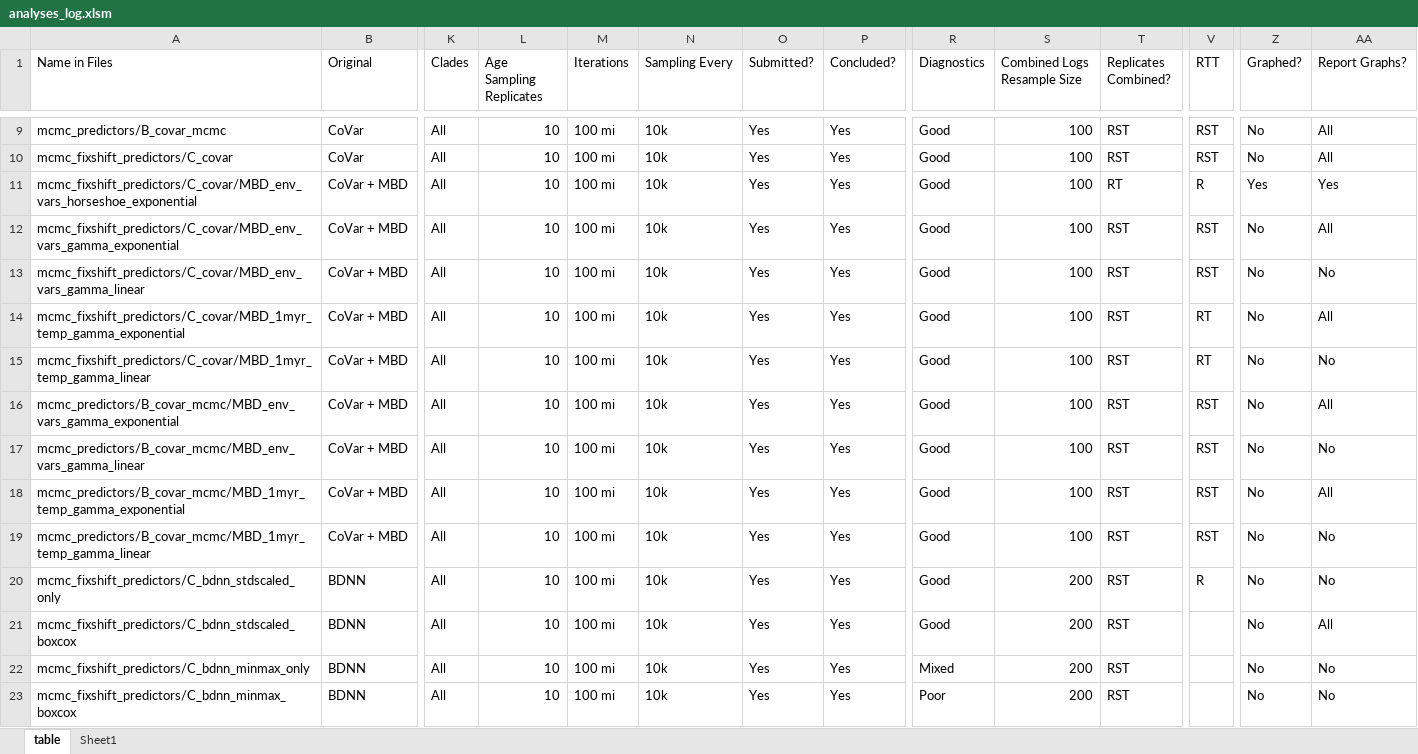
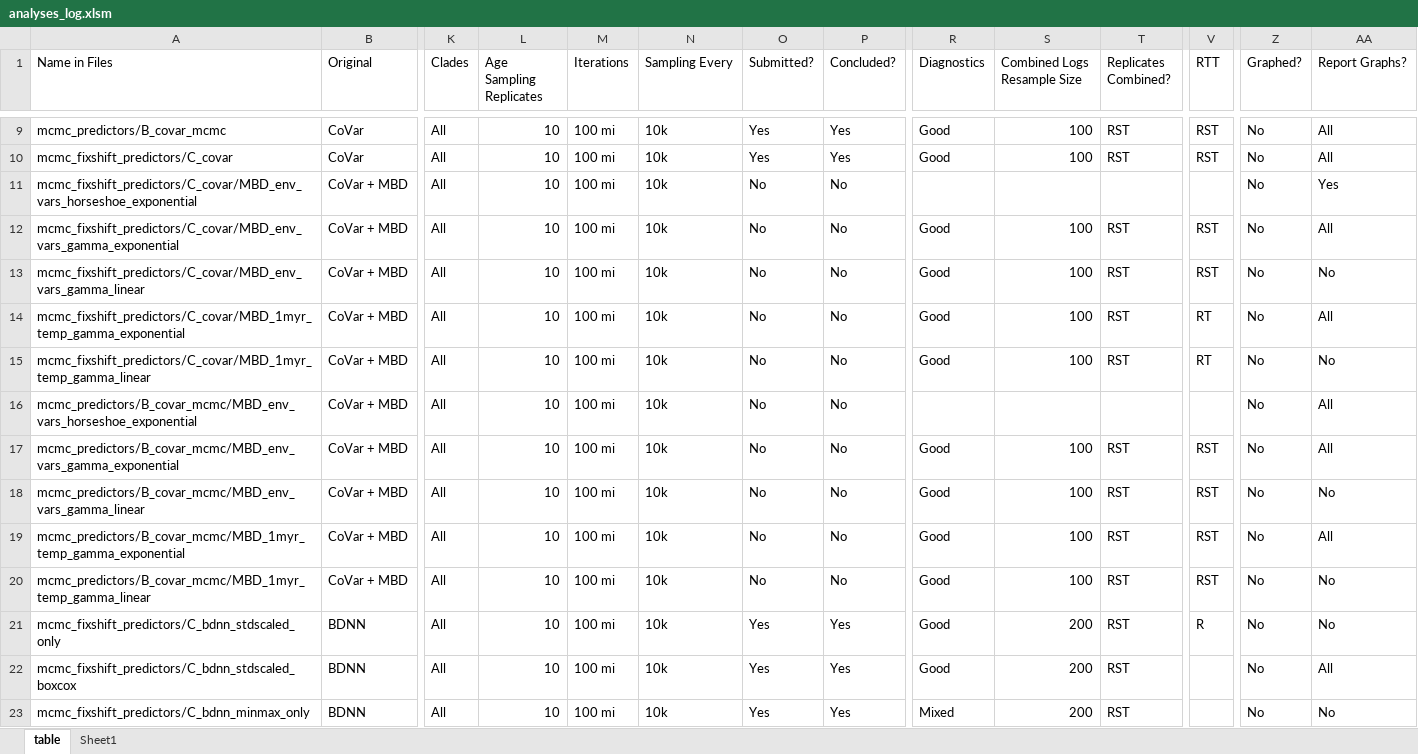
Before and after one commit to shelleylwang/pt_diversity_rates, an Excel workbook: analyses_log.xlsm, sheet table, drawn as a sheet; only a part is shown, gaps mark what is left out; the shorter side is filled out with more unchanged rows; values as stored, in another font and other column widths than the file's, no cell formats; conditional formats not drawn; addresses are those after the commit; rows hold the shown columns only; the diff names each change by its address in the sheet, - before the commit and + after, or states it on an @@ line.

Commit message:
error in MBD runs means all runs are in error. Only redoing horseshoe+exponential runs (per covar replicate)

```diff
--- a/analyses_log.xlsm (sheet table)
+++ b/analyses_log.xlsm (sheet table)
-O11:O15 (Submitted?): Yes
+O11:O15 (Submitted?): No
-P11:P15 (Concluded?): Yes
+P11:P15 (Concluded?): No
-R11 (Diagnostics): Good
+R11 (Diagnostics): (empty)
-S11 (Combined Logs Resample Size): 100
+S11 (Combined Logs Resample Size): (empty)
-T11 (Replicates Combined?): RT
+T11 (Replicates Combined?): (empty)
-V11 (RTT): R
+V11 (RTT): (empty)
-Z11 (Graphed?): Yes
+Z11 (Graphed?): No
+row 16: mcmc_predictors/B_covar_mcmc/MBD_env_vars_horseshoe_exponential | CoVar + MBD | All | 10 | 100 mi | 10k | No | No |  |  |  |  | No | All
-O17:O20 (Submitted?): Yes
+O17:O20 (Submitted?): No
-P17:P20 (Concluded?): Yes
+P17:P20 (Concluded?): No
```
Also changed, not shown: cell formats.
